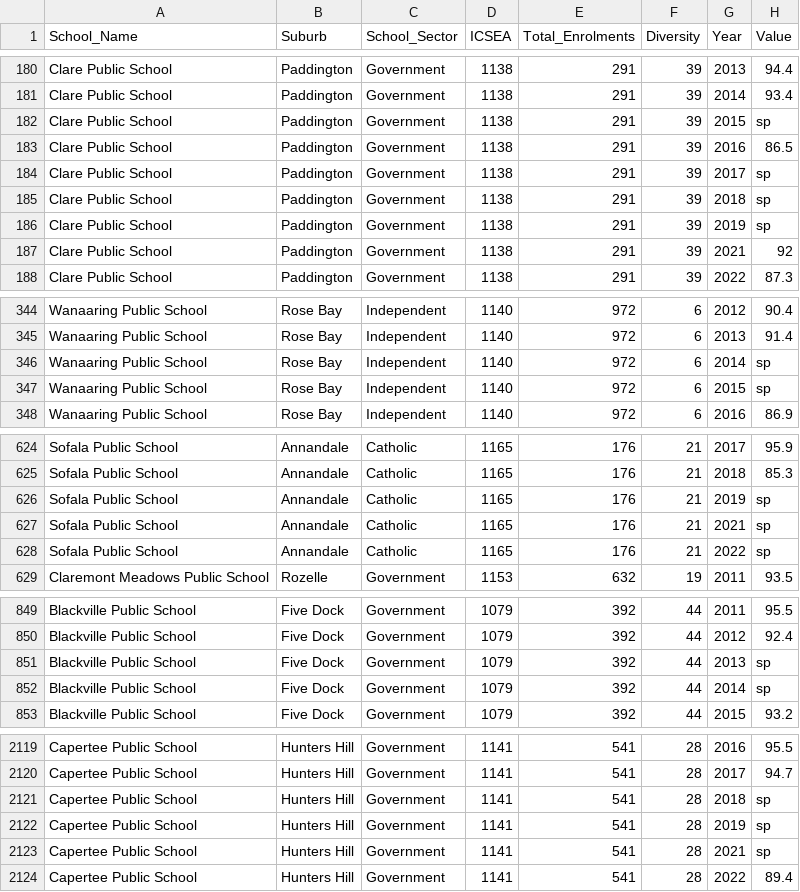
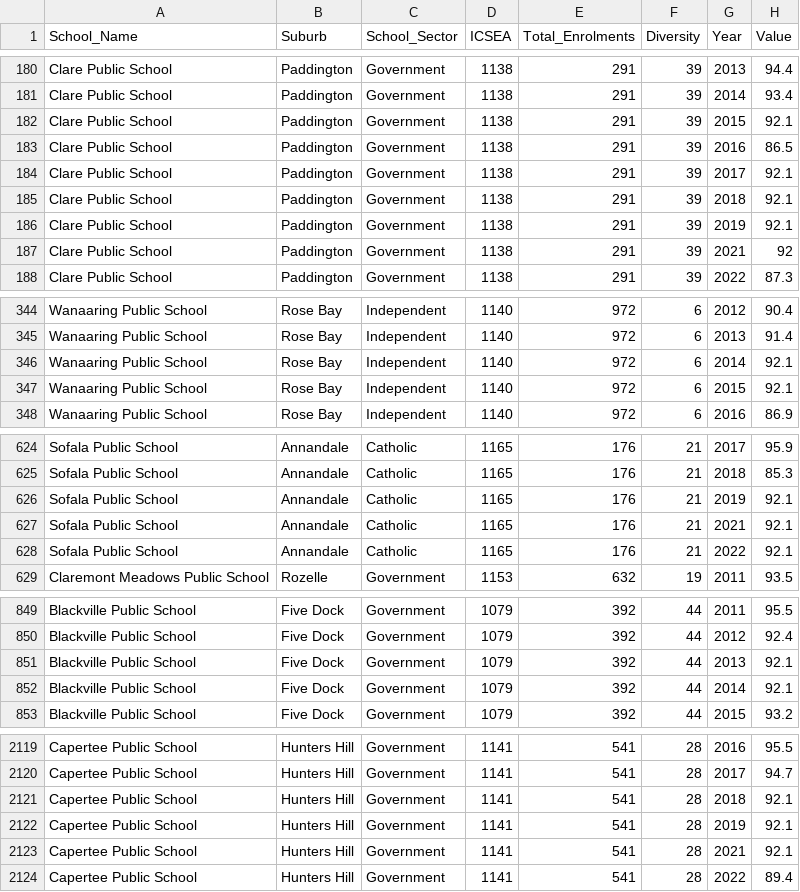
Before and after one commit to mlay0009/fit3179, a CSV file: assignment_2/data/sydney_int.csv, drawn as a sheet; only a part is shown, gaps mark what is left out; the diff covers the shown part only.

Commit message:
Update dataset

```diff
--- a/assignment_2/data/sydney_int.csv
+++ b/assignment_2/data/sydney_int.csv
@@ -181,7 +181,7 @@ Clare Public School,Paddington,Government,1138,291,39,2013,94.4
 Clare Public School,Paddington,Government,1138,291,39,2014,93.4
-Clare Public School,Paddington,Government,1138,291,39,2015,sp
+Clare Public School,Paddington,Government,1138,291,39,2015,92.1
 Clare Public School,Paddington,Government,1138,291,39,2016,86.5
-Clare Public School,Paddington,Government,1138,291,39,2017,sp
-Clare Public School,Paddington,Government,1138,291,39,2018,sp
-Clare Public School,Paddington,Government,1138,291,39,2019,sp
+Clare Public School,Paddington,Government,1138,291,39,2017,92.1
+Clare Public School,Paddington,Government,1138,291,39,2018,92.1
+Clare Public School,Paddington,Government,1138,291,39,2019,92.1
 Clare Public School,Paddington,Government,1138,291,39,2021,92
@@ -345,4 +345,4 @@ Wanaaring Public School,Rose Bay,Independent,1140,972,6,2012,90.4
 Wanaaring Public School,Rose Bay,Independent,1140,972,6,2013,91.4
-Wanaaring Public School,Rose Bay,Independent,1140,972,6,2014,sp
-Wanaaring Public School,Rose Bay,Independent,1140,972,6,2015,sp
+Wanaaring Public School,Rose Bay,Independent,1140,972,6,2014,92.1
+Wanaaring Public School,Rose Bay,Independent,1140,972,6,2015,92.1
 Wanaaring Public School,Rose Bay,Independent,1140,972,6,2016,86.9
@@ -625,5 +625,5 @@ Sofala Public School,Annandale,Catholic,1165,176,21,2017,95.9
 Sofala Public School,Annandale,Catholic,1165,176,21,2018,85.3
-Sofala Public School,Annandale,Catholic,1165,176,21,2019,sp
-Sofala Public School,Annandale,Catholic,1165,176,21,2021,sp
-Sofala Public School,Annandale,Catholic,1165,176,21,2022,sp
+Sofala Public School,Annandale,Catholic,1165,176,21,2019,92.1
+Sofala Public School,Annandale,Catholic,1165,176,21,2021,92.1
+Sofala Public School,Annandale,Catholic,1165,176,21,2022,92.1
 Claremont Meadows Public School,Rozelle,Government,1153,632,19,2011,93.5
@@ -850,4 +850,4 @@ Blackville Public School,Five Dock,Government,1079,392,44,2011,95.5
 Blackville Public School,Five Dock,Government,1079,392,44,2012,92.4
-Blackville Public School,Five Dock,Government,1079,392,44,2013,sp
-Blackville Public School,Five Dock,Government,1079,392,44,2014,sp
+Blackville Public School,Five Dock,Government,1079,392,44,2013,92.1
+Blackville Public School,Five Dock,Government,1079,392,44,2014,92.1
 Blackville Public School,Five Dock,Government,1079,392,44,2015,93.2
@@ -2120,5 +2120,5 @@ Capertee Public School,Hunters Hill,Government,1141,541,28,2016,95.5
 Capertee Public School,Hunters Hill,Government,1141,541,28,2017,94.7
-Capertee Public School,Hunters Hill,Government,1141,541,28,2018,sp
-Capertee Public School,Hunters Hill,Government,1141,541,28,2019,sp
-Capertee Public School,Hunters Hill,Government,1141,541,28,2021,sp
+Capertee Public School,Hunters Hill,Government,1141,541,28,2018,92.1
+Capertee Public School,Hunters Hill,Government,1141,541,28,2019,92.1
+Capertee Public School,Hunters Hill,Government,1141,541,28,2021,92.1
 Capertee Public School,Hunters Hill,Government,1141,541,28,2022,89.4
```
Also changed, not shown: 8 edited cells elsewhere in this file, 3 other files.
